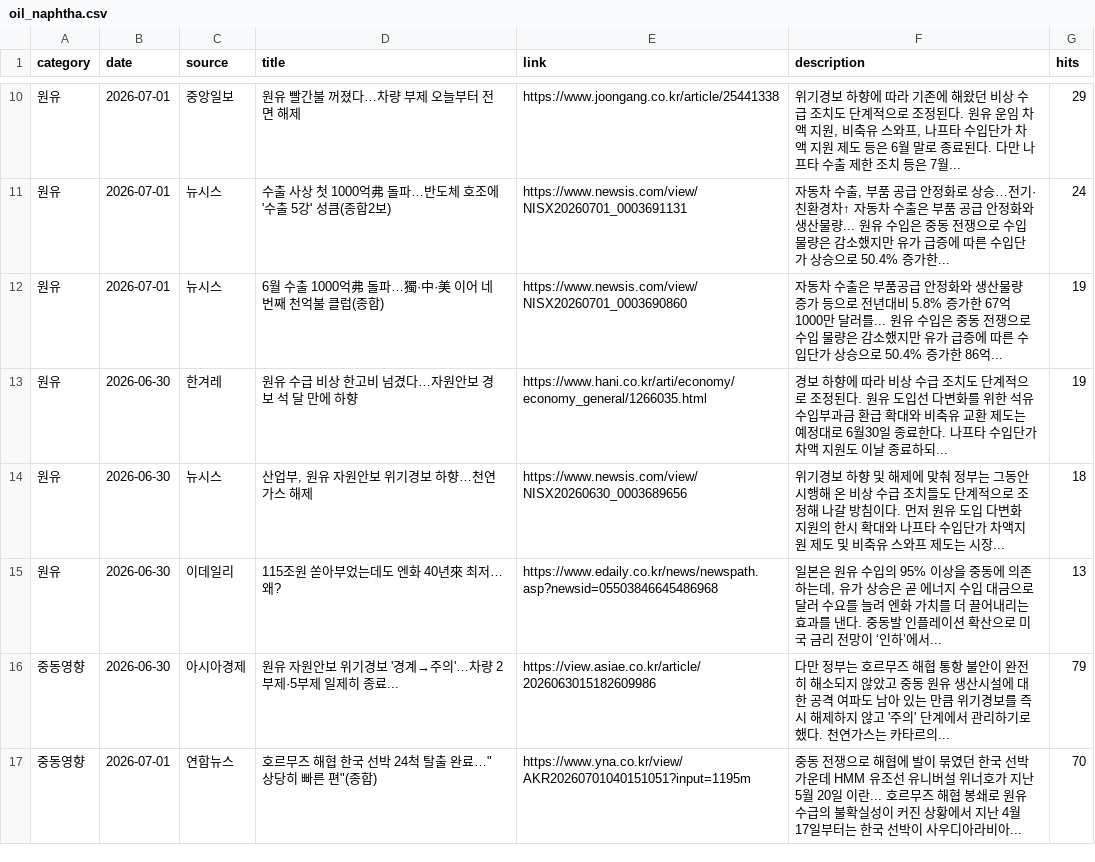
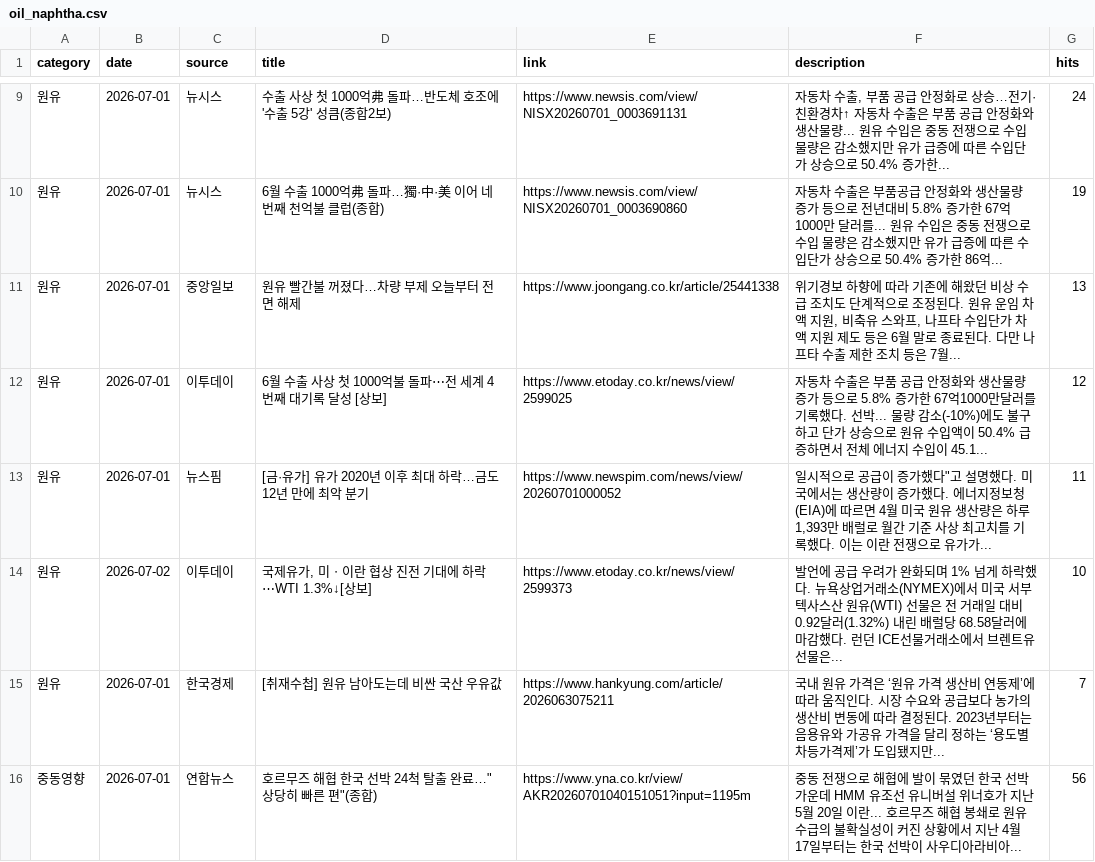
Before and after one commit to hdec-daily-news/oil-naphtha, a CSV file: oil_naphtha.csv, drawn as a sheet; only a part is shown, gaps mark what is left out; the diff covers the shown part only.

```diff
--- a/oil_naphtha.csv
+++ b/oil_naphtha.csv
@@ -10,8 +9,8 @@
-원유,2026-07-01,중앙일보,원유 빨간불 꺼졌다…차량 부제 오늘부터 전면 해제,https://www.joongang.co.kr/article/25441338,"위기경보 하향에 따라 기존에 해왔던 비상 수급 조치도 단계적으로 조정된다. 원유 운임 차액 지원, 비축유 스와프, 나프타 수입단가 차액 지원 제도 등은 6월 말로 종료된다. 다만 나프타 수출 제한 조치 등은 7월... ",29
 원유,2026-07-01,뉴시스,수출 사상 첫 1000억弗 돌파…반도체 호조에 '수출 5강' 성큼(종합2보),https://www.newsis.com/view/NISX20260701_0003691131,"자동차 수출, 부품 공급 안정화로 상승…전기·친환경차↑ 자동차 수출은 부품 공급 안정화와 생산물량... 원유 수입은 중동 전쟁으로 수입 물량은 감소했지만 유가 급증에 따른 수입단가 상승으로 50.4% 증가한... ",24
 원유,2026-07-01,뉴시스,6월 수출 1000억弗 돌파…獨·中·美 이어 네 번째 천억불 클럽(종합),https://www.newsis.com/view/NISX20260701_0003690860,자동차 수출은 부품공급 안정화와 생산물량 증가 등으로 전년대비 5.8% 증가한 67억1000만 달러를... 원유 수입은 중동 전쟁으로 수입 물량은 감소했지만 유가 급증에 따른 수입단가 상승으로 50.4% 증가한 86억... ,19
-원유,2026-06-30,한겨레,원유 수급 비상 한고비 넘겼다…자원안보 경보 석 달 만에 하향,https://www.hani.co.kr/arti/economy/economy_general/1266035.html,경보 하향에 따라 비상 수급 조치도 단계적으로 조정된다. 원유 도입선 다변화를 위한 석유수입부과금 환급 확대와 비축유 교환 제도는 예정대로 6월30일 종료한다. 나프타 수입단가 차액 지원도 이날 종료하되... ,19
-원유,2026-06-30,뉴시스,"산업부, 원유 자원안보 위기경보 하향…천연가스 해제",https://www.newsis.com/view/NISX20260630_0003689656,위기경보 하향 및 해제에 맞춰 정부는 그동안 시행해 온 비상 수급 조치들도 단계적으로 조정해 나갈 방침이다. 먼저 원유 도입 다변화 지원의 한시 확대와 나프타 수입단가 차액지원 제도 및 비축유 스와프 제도는 시장... ,18
-원유,2026-06-30,이데일리,115조원 쏟아부었는데도 엔화 40년來 최저…왜?,https://www.edaily.co.kr/news/newspath.asp?newsid=05503846645486968,"일본은 원유 수입의 95% 이상을 중동에 의존하는데, 유가 상승은 곧 에너지 수입 대금으로 달러 수요를 늘려 엔화 가치를 더 끌어내리는 효과를 낸다. 중동발 인플레이션 확산으로 미국 금리 전망이 ‘인하’에서... ",13
-중동영향,2026-06-30,아시아경제,원유 자원안보 위기경보 '경계→주의'…차량 2부제·5부제 일제히 종료...,https://view.asiae.co.kr/article/2026063015182609986,다만 정부는 호르무즈 해협 통항 불안이 완전히 해소되지 않았고 중동 원유 생산시설에 대한 공격 여파도 남아 있는 만큼 위기경보를 즉시 해제하지 않고 '주의' 단계에서 관리하기로 했다. 천연가스는 카타르의... ,79
-중동영향,2026-07-01,연합뉴스,"호르무즈 해협 한국 선박 24척 탈출 완료…""상당히 빠른 편""(종합)",https://www.yna.co.kr/view/AKR20260701040151051?input=1195m,중동 전쟁으로 해협에 발이 묶였던 한국 선박 가운데 HMM 유조선 유니버설 위너호가 지난 5월 20일 이란... 호르무즈 해협 봉쇄로 원유 수급의 불확실성이 커진 상황에서 지난 4월 17일부터는 한국 선박이 사우디아라비아... ,70
+원유,2026-07-01,중앙일보,원유 빨간불 꺼졌다…차량 부제 오늘부터 전면 해제,https://www.joongang.co.kr/article/25441338,"위기경보 하향에 따라 기존에 해왔던 비상 수급 조치도 단계적으로 조정된다. 원유 운임 차액 지원, 비축유 스와프, 나프타 수입단가 차액 지원 제도 등은 6월 말로 종료된다. 다만 나프타 수출 제한 조치 등은 7월... ",13
+원유,2026-07-01,이투데이,6월 수출 사상 첫 1000억불 돌파⋯전 세계 4번째 대기록 달성 [상보],https://www.etoday.co.kr/news/view/2599025,자동차 수출은 부품 공급 안정화와 생산물량 증가 등으로 5.8% 증가한 67억1000만달러를 기록했다. 선박... 물량 감소(-10%)에도 불구하고 단가 상승으로 원유 수입액이 50.4% 급증하면서 전체 에너지 수입이 45.1... ,12
+원유,2026-07-01,뉴스핌,[금·유가] 유가 2020년 이후 최대 하락…금도 12년 만에 최악 분기,https://www.newspim.com/news/view/20260701000052,"일시적으로 공급이 증가했다""고 설명했다. 미국에서는 생산량이 증가했다. 에너지정보청(EIA)에 따르면 4월 미국 원유 생산량은 하루 1,393만 배럴로 월간 기준 사상 최고치를 기록했다. 이는 이란 전쟁으로 유가가... ",11
+원유,2026-07-02,이투데이,"국제유가, 미ㆍ이란 협상 진전 기대에 하락⋯WTI 1.3%↓[상보]",https://www.etoday.co.kr/news/view/2599373,발언에 공급 우려가 완화되며 1% 넘게 하락했다. 뉴욕상업거래소(NYMEX)에서 미국 서부 텍사스산 원유(WTI) 선물은 전 거래일 대비 0.92달러(1.32%) 내린 배럴당 68.58달러에 마감했다. 런던 ICE선물거래소에서 브렌트유 선물은... ,10
+원유,2026-07-01,한국경제,[취재수첩] 원유 남아도는데 비싼 국산 우유값,https://www.hankyung.com/article/2026063075211,국내 원유 가격은 ‘원유 가격 생산비 연동제’에 따라 움직인다. 시장 수요와 공급보다 농가의 생산비 변동에 따라 결정된다. 2023년부터는 음용유와 가공유 가격을 달리 정하는 ‘용도별 차등가격제’가 도입됐지만... ,7
+중동영향,2026-07-01,연합뉴스,"호르무즈 해협 한국 선박 24척 탈출 완료…""상당히 빠른 편""(종합)",https://www.yna.co.kr/view/AKR20260701040151051?input=1195m,중동 전쟁으로 해협에 발이 묶였던 한국 선박 가운데 HMM 유조선 유니버설 위너호가 지난 5월 20일 이란... 호르무즈 해협 봉쇄로 원유 수급의 불확실성이 커진 상황에서 지난 4월 17일부터는 한국 선박이 사우디아라비아... ,56
```
Also changed, not shown: 4 added rows, 4 removed rows and 36 edited cells elsewhere in this file, 1 other file.
